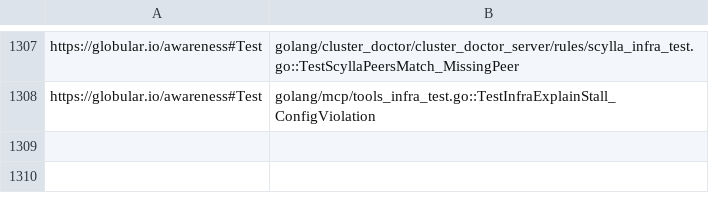
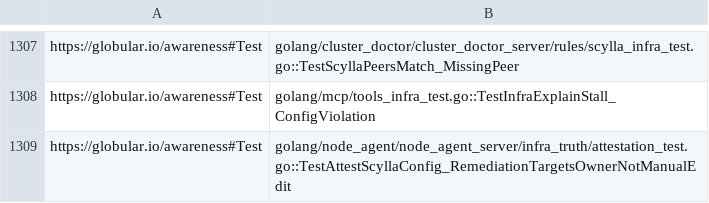
Before and after one commit to globulario/services, a TSV file: docs/awareness/dangling_refs_baseline.tsv, drawn as a sheet; only a part is shown, gaps mark what is left out.

```diff
--- a/docs/awareness/dangling_refs_baseline.tsv
+++ b/docs/awareness/dangling_refs_baseline.tsv
@@ -1308 +1308,2 @@ https://globular.io/awareness#Test	golang/cluster_doctor/cluster_doctor_server/r
 https://globular.io/awareness#Test	golang/mcp/tools_infra_test.go::TestInfraExplainStall_ConfigViolation
+https://globular.io/awareness#Test	golang/node_agent/node_agent_server/infra_truth/attestation_test.go::TestAttestScyllaConfig_RemediationTargetsOwnerNotManualEdit
```
Also changed, not shown: 2 other files.
